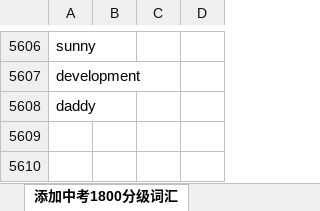
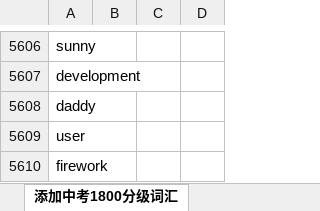
Before and after one commit to whatofit/LevelWordWithFreq, an Excel workbook: src/main/resources/stageFiles/word_Graduate_Entrance_Exam5500.xlsx, sheet 添加中考1800分级词汇, drawn as a sheet; only a part is shown, gaps mark what is left out; values as stored, in another font and other column widths than the file's, no borders; the diff names each change by its address in the sheet, - before the commit and + after, or states it on an @@ line.

```diff
--- a/src/main/resources/stageFiles/word_Graduate_Entrance_Exam5500.xlsx (sheet 添加中考1800分级词汇)
+++ b/src/main/resources/stageFiles/word_Graduate_Entrance_Exam5500.xlsx (sheet 添加中考1800分级词汇)
+row 5609: user
+row 5610: firework
```
Also changed, not shown: other sheet tabs, 10 other files.
